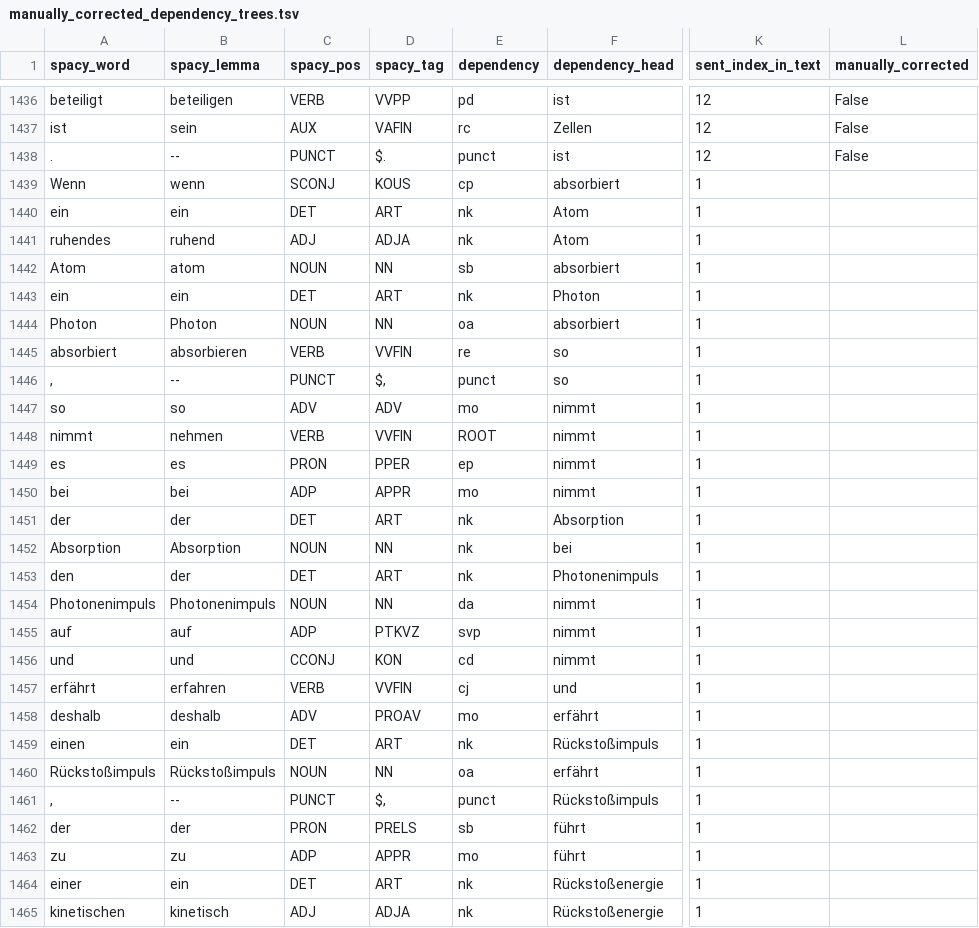
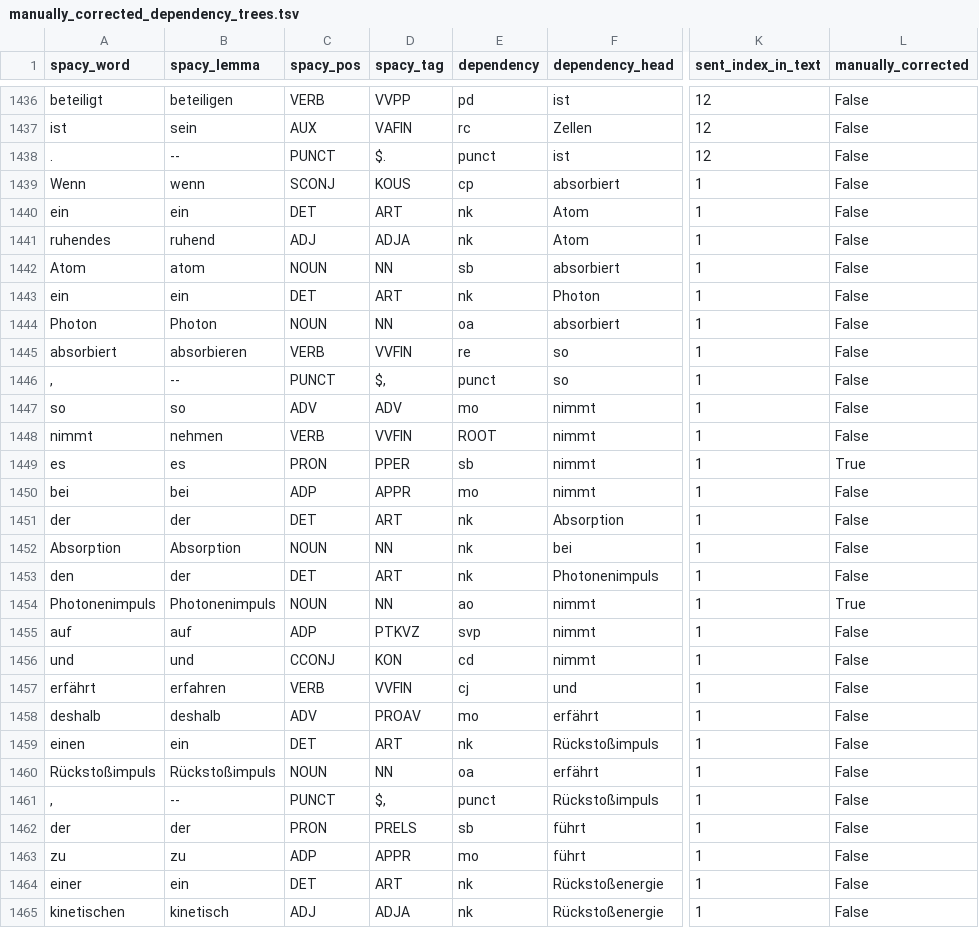
Before and after one commit to saphjra/PoTeC_depencency_trees_correction, a TSV file: Janas Corrections/manually_corrected_dependency_trees.tsv, drawn as a sheet; only a part is shown, gaps mark what is left out; the diff covers the shown part only; the diff names each change by its address in the sheet, - before the commit and + after, or states it on an @@ line.

Commit message:
corrections  in manually_corrected_dependency_trees.tsv

```diff
--- a/Janas Corrections/manually_corrected_dependency_trees.tsv
+++ b/Janas Corrections/manually_corrected_dependency_trees.tsv
-L1439:L1448 (manually_corrected): (empty)
+L1439:L1448 (manually_corrected): False
-E1449 (dependency): ep
+E1449 (dependency): sb
-L1449 (manually_corrected): (empty)
+L1449 (manually_corrected): True
-L1450:L1453 (manually_corrected): (empty)
+L1450:L1453 (manually_corrected): False
-E1454 (dependency): da
+E1454 (dependency): ao
-L1454 (manually_corrected): (empty)
+L1454 (manually_corrected): True
-L1455:L1465 (manually_corrected): (empty)
+L1455:L1465 (manually_corrected): False
```
Also changed, not shown: 59 edited cells elsewhere in this file, 1 other file.
